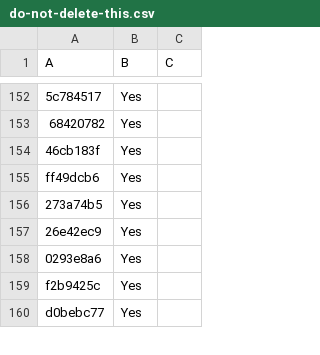
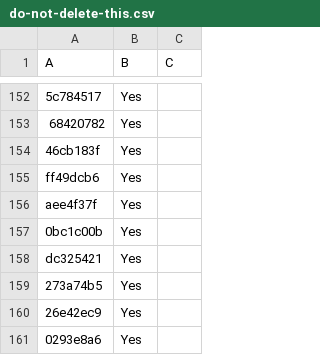
Before and after one commit to LightspeedBalls/data, a CSV file: do-not-delete-this.csv, drawn as a sheet; only a part is shown, gaps mark what is left out; the shorter side is filled out with more unchanged rows; the diff names each change by its address in the sheet, - before the commit and + after, or states it on an @@ line.

Commit message:
Update

```diff
--- a/do-not-delete-this.csv
+++ b/do-not-delete-this.csv
+row 156: aee4f37f | Yes
+row 157: 0bc1c00b | Yes
+row 158: dc325421 | Yes
```
